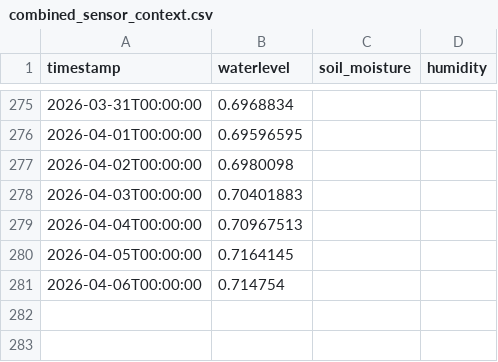
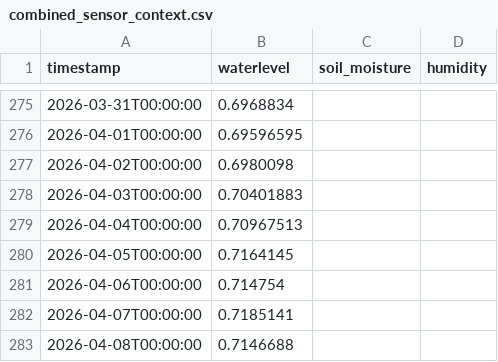
Before and after one commit to Ranga428/Rapid-Relay-Pre-Prototype, a CSV file: flood_preprototype/data/sensor/combined_sensor_context.csv, drawn as a sheet; only a part is shown, gaps mark what is left out; the diff names each change by its address in the sheet, - before the commit and + after, or states it on an @@ line.

```diff
--- a/flood_preprototype/data/sensor/combined_sensor_context.csv
+++ b/flood_preprototype/data/sensor/combined_sensor_context.csv
+row 282: 2026-04-07T00:00:00 | 0.7185141
+row 283: 2026-04-08T00:00:00 | 0.7146688
```
Also changed, not shown: flood_preprototype/data/sensor/obando_environmental_data.csv, flood_preprototype/ml_report/ml_comparison_report_test.csv, 22 other files.
